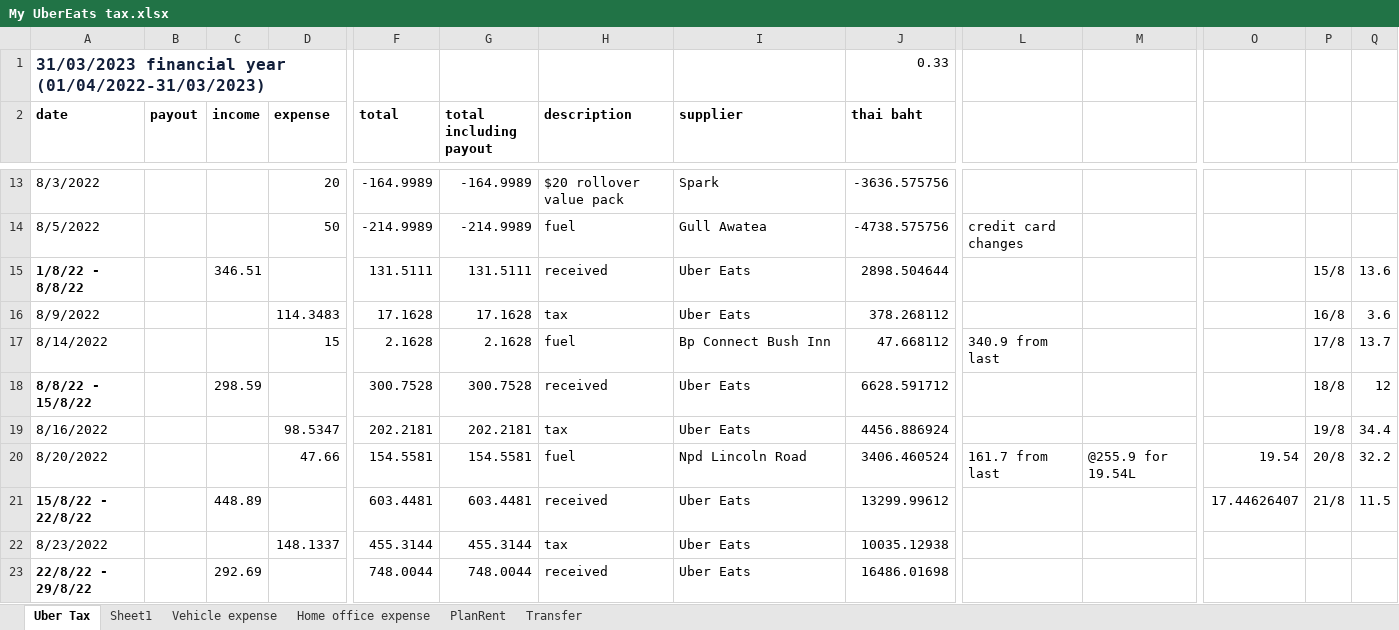
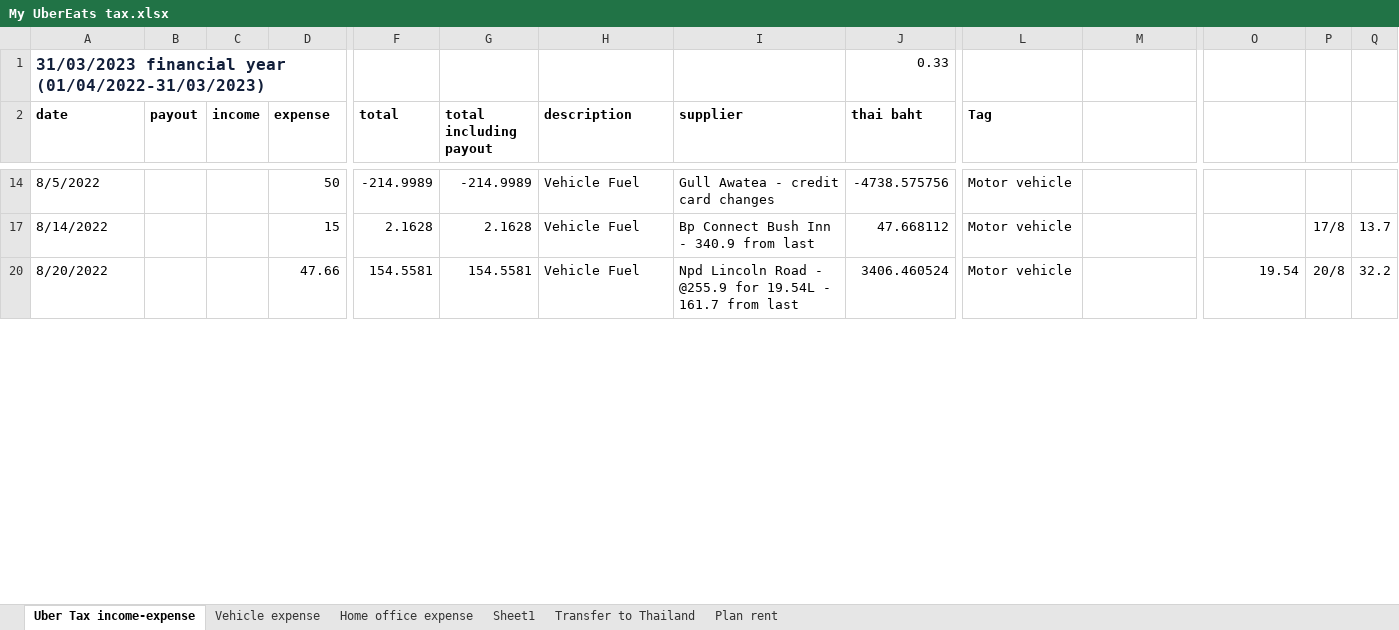
Before and after one commit to kki32/myCashier, an Excel workbook: Archive/My UberEats tax.xlsx, sheet Uber Tax income-expense, drawn as a sheet; only a part is shown, gaps mark what is left out; values as stored, in another font and other column widths than the file's, no borders; charts and pictures not drawn; removed rows and columns are numbered as before the commit, all else as after; rows hold the shown columns only; the diff covers the shown part only; the diff names each change by its address in the sheet, - before the commit and + after, or states it on an @@ line.

```diff
--- a/Archive/My UberEats tax.xlsx (sheet Uber Tax income-expense)
+++ b/Archive/My UberEats tax.xlsx (sheet Uber Tax income-expense)
-sheet tab: Uber Tax
+sheet tab: Uber Tax income-expense
-sheet tab: PlanRent
+sheet tab: Plan rent
-sheet tab: Transfer
+sheet tab: Transfer to Thailand
@@ sheet tab order changed: Uber Tax income-expense | Vehicle expense | Home office expense | Sheet1 | Transfer to Thailand | Plan rent @@
-L2: (empty)
+L2: Tag
-row 13: 8/3/2022 |  |  | 20 | -164.9989 | -164.9989 | $20 rollover value pack | Spark | -3636.575756
-H14 (description): fuel
+H14 (description): Vehicle Fuel
-I14 (supplier): Gull Awatea
+I14 (supplier): Gull Awatea - credit card changes
-L14 (Tag): credit card changes
+L14 (Tag): Motor vehicle
@@ row 15 hidden: 1/8/22 - 8/8/22 |  | 346.51 |  | 131.5111 | 131.5111 | received | Uber Eats | 2898.504644 |  |  |  | 15/8 | 13.6 @@
@@ row 16 hidden: 8/9/2022 |  |  | 114.3483 | 17.1628 | 17.1628 | tax | Uber Eats | 378.268112 |  |  |  | 16/8 | 3.6 @@
-H17 (description): fuel
+H17 (description): Vehicle Fuel
-I17 (supplier): Bp Connect Bush Inn
+I17 (supplier): Bp Connect Bush Inn - 340.9 from last
-L17 (Tag): 340.9 from last
+L17 (Tag): Motor vehicle
@@ row 18 hidden: 8/8/22 - 15/8/22 |  | 298.59 |  | 300.7528 | 300.7528 | received | Uber Eats | 6628.591712 |  |  |  | 18/8 | 12 @@
@@ row 19 hidden: 8/16/2022 |  |  | 98.5347 | 202.2181 | 202.2181 | tax | Uber Eats | 4456.886924 |  |  |  | 19/8 | 34.4 @@
-H20 (description): fuel
+H20 (description): Vehicle Fuel
-I20 (supplier): Npd Lincoln Road
+I20 (supplier): Npd Lincoln Road - @255.9 for 19.54L - 161.7 from last
-L20 (Tag): 161.7 from last
+L20 (Tag): Motor vehicle
-M20: @255.9 for 19.54L
+M20: (empty)
@@ row 21 hidden: 15/8/22 - 22/8/22 |  | 448.89 |  | 603.4481 | 603.4481 | received | Uber Eats | 13299.99612 |  |  | 17.44626407 | 21/8 | 11.5 @@
@@ row 22 hidden: 8/23/2022 |  |  | 148.1337 | 455.3144 | 455.3144 | tax | Uber Eats | 10035.12938 @@
@@ row 23 hidden: 22/8/22 - 29/8/22 |  | 292.69 |  | 748.0044 | 748.0044 | received | Uber Eats | 16486.01698 @@
```
Also changed, not shown: 18 added rows, 9 removed rows, 37 hidden or unhidden rows, 76 edited cells and cell formats elsewhere in this sheet, sheet Home office expense, sheet Vehicle expense, sheet Transfer to Thailand, hidden cells, charts or pictures, Archive/Vehicle Logbook 2022-23.xlsx, Archive/ราคาสหกรณ์.xlsx, 29 other files.
